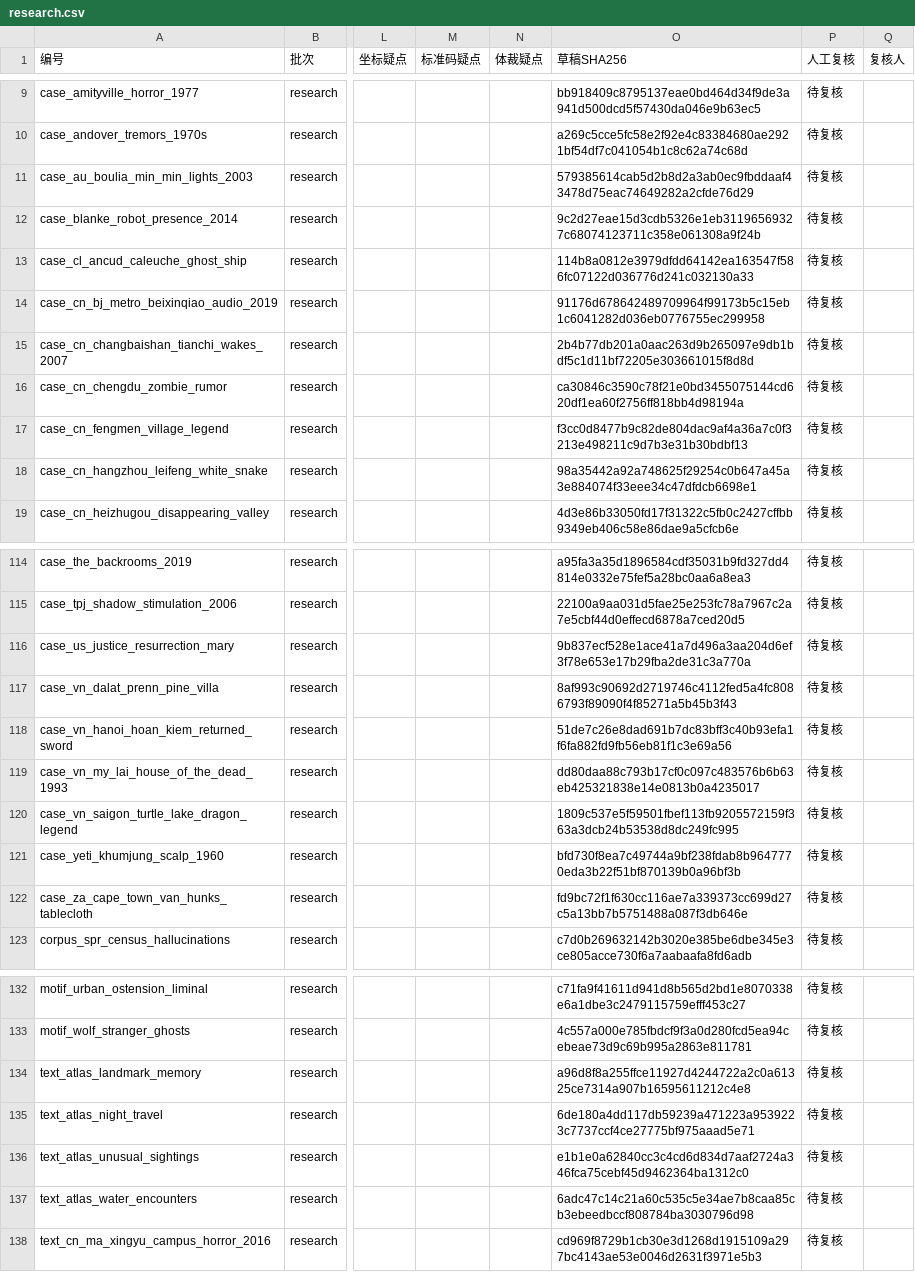
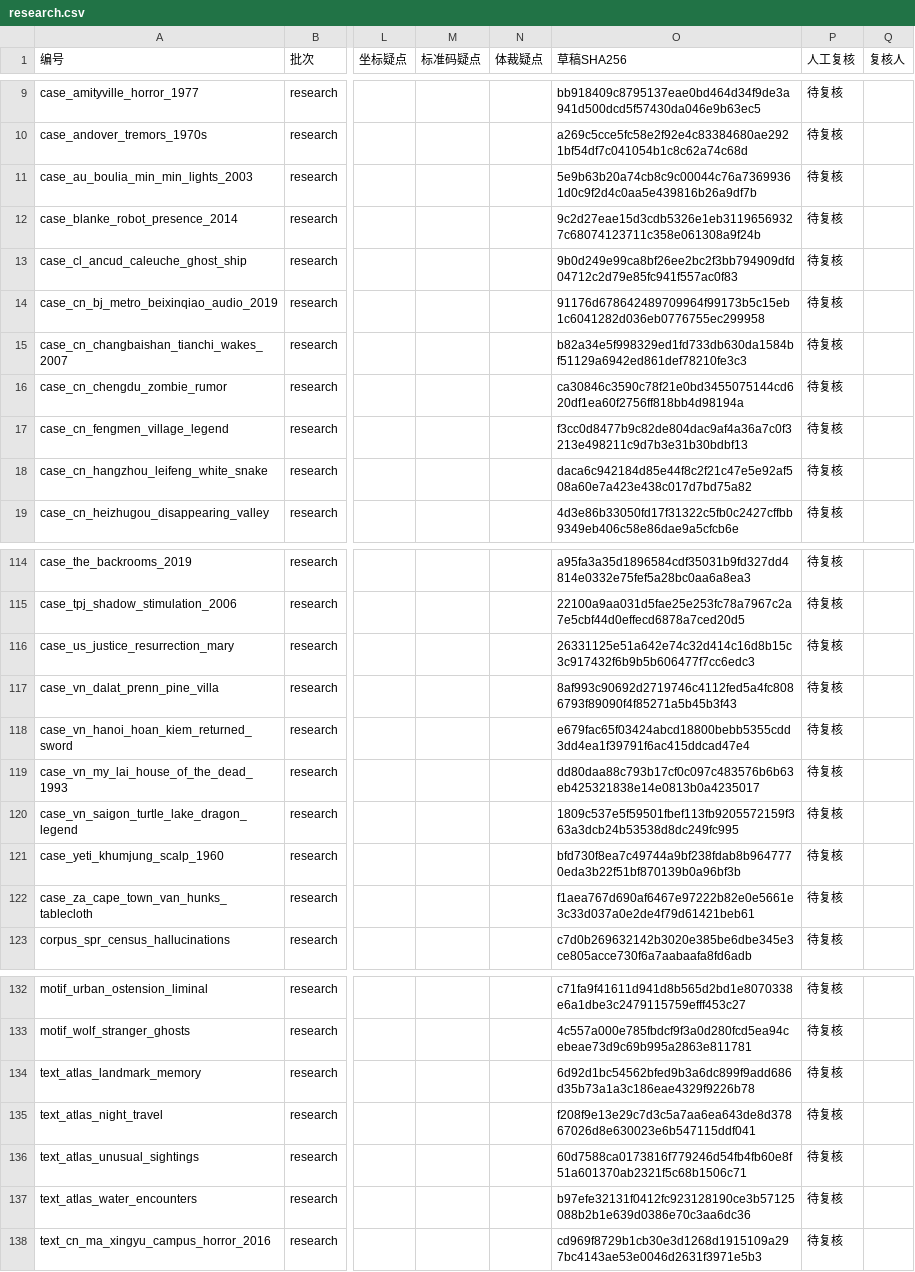
Before and after one commit to miracleqihe/astraia, a CSV file: web/public/review/research.csv, drawn as a sheet; only a part is shown, gaps mark what is left out; the diff covers the shown part only; the diff names each change by its address in the sheet, - before the commit and + after, or states it on an @@ line.

```diff
--- a/web/public/review/research.csv
+++ b/web/public/review/research.csv
-O11 (草稿SHA256): 579385614cab5d2b8d2a3ab0ec9fbddaaf43478d75eac74649282a2cfde76d29
+O11 (草稿SHA256): 5e9b63b20a74cb8c9c00044c76a73699361d0c9f2d4c0aa5e439816b26a9df7b
-O13 (草稿SHA256): 114b8a0812e3979dfdd64142ea163547f586fc07122d036776d241c032130a33
+O13 (草稿SHA256): 9b0d249e99ca8bf26ee2bc2f3bb794909dfd04712c2d79e85fc941f557ac0f83
-O15 (草稿SHA256): 2b4b77db201a0aac263d9b265097e9db1bdf5c1d11bf72205e303661015f8d8d
+O15 (草稿SHA256): b82a34e5f998329ed1fd733db630da1584bf51129a6942ed861def78210fe3c3
-O18 (草稿SHA256): 98a35442a92a748625f29254c0b647a45a3e884074f33eee34c47dfdcb6698e1
+O18 (草稿SHA256): daca6c942184d85e44f8c2f21c47e5e92af508a60e7a423e438c017d7bd75a82
-O116 (草稿SHA256): 9b837ecf528e1ace41a7d496a3aa204d6ef3f78e653e17b29fba2de31c3a770a
+O116 (草稿SHA256): 26331125e51a642e74c32d414c16d8b15c3c917432f6b9b5b606477f7cc6edc3
-O118 (草稿SHA256): 51de7c26e8dad691b7dc83bff3c40b93efa1f6fa882fd9fb56eb81f1c3e69a56
+O118 (草稿SHA256): e679fac65f03424abcd18800bebb5355cdd3dd4ea1f39791f6ac415ddcad47e4
-O122 (草稿SHA256): fd9bc72f1f630cc116ae7a339373cc699d27c5a13bb7b5751488a087f3db646e
+O122 (草稿SHA256): f1aea767d690af6467e97222b82e0e5661e3c33d037a0e2de4f79d61421beb61
-O134 (草稿SHA256): a96d8f8a255ffce11927d4244722a2c0a61325ce7314a907b16595611212c4e8
+O134 (草稿SHA256): 6d92d1bc54562bfed9b3a6dc899f9add686d35b73a1a3c186eae4329f9226b78
-O135 (草稿SHA256): 6de180a4dd117db59239a471223a9539223c7737ccf4ce27775bf975aaad5e71
+O135 (草稿SHA256): f208f9e13e29c7d3c5a7aa6ea643de8d37867026d8e630023e6b547115ddf041
-O136 (草稿SHA256): e1b1e0a62840cc3c4cd6d834d7aaf2724a346fca75cebf45d9462364ba1312c0
+O136 (草稿SHA256): 60d7588ca0173816f779246d54fb4fb60e8f51a601370ab2321f5c68b1506c71
-O137 (草稿SHA256): 6adc47c14c21a60c535c5e34ae7b8caa85cb3ebeedbccf808784ba3030796d98
+O137 (草稿SHA256): b97efe32131f0412fc923128190ce3b57125088b2b1e639d0386e70c3aa6dc36
```
Also changed, not shown: 9 edited cells elsewhere in this file, 22 other files.
